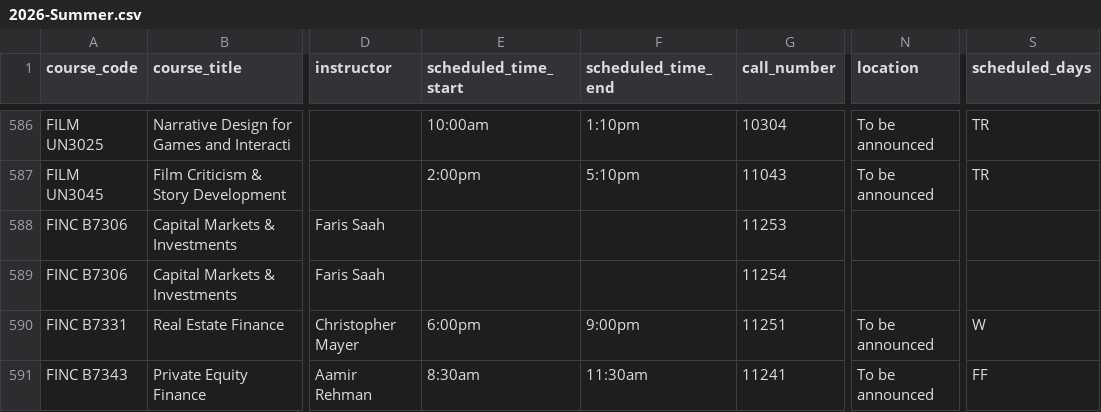
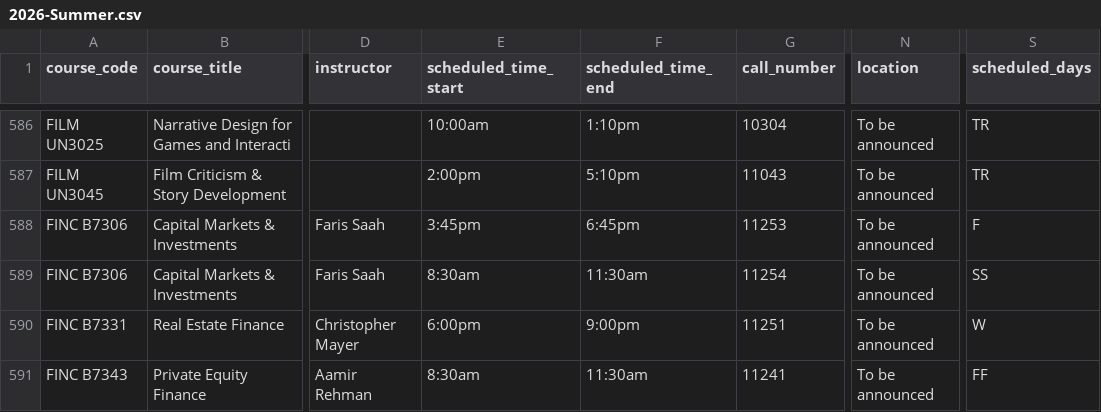
Before and after one commit to soid/columbia-catalog-data, a CSV file: classes/2026-Summer.csv, drawn as a sheet; only a part is shown, gaps mark what is left out; the diff covers the shown part only; the diff names each change by its address in the sheet, - before the commit and + after, or states it on an @@ line.

Commit message:
Updated data

```diff
--- a/classes/2026-Summer.csv
+++ b/classes/2026-Summer.csv
-E588 (scheduled_time_start): (empty)
+E588 (scheduled_time_start): 3:45pm
-F588 (scheduled_time_end): (empty)
+F588 (scheduled_time_end): 6:45pm
-N588:N589 (location): (empty)
+N588:N589 (location): To be announced
-S588 (scheduled_days): (empty)
+S588 (scheduled_days): F
-E589 (scheduled_time_start): (empty)
+E589 (scheduled_time_start): 8:30am
-F589 (scheduled_time_end): (empty)
+F589 (scheduled_time_end): 11:30am
-S589 (scheduled_days): (empty)
+S589 (scheduled_days): SS
```
Also changed, not shown: 9 edited cells elsewhere in this file, classes/2026-Fall.csv, 6 other files.
